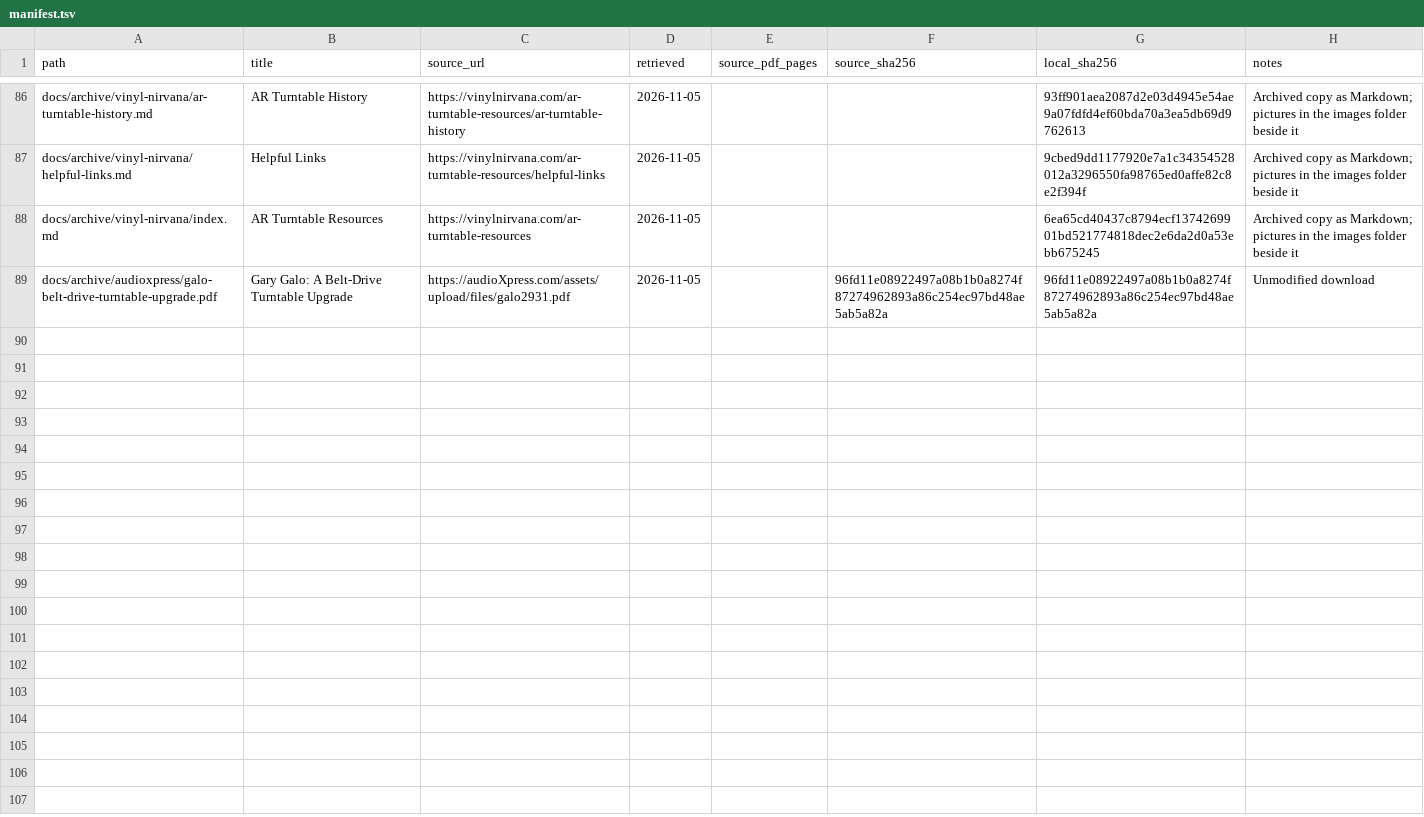
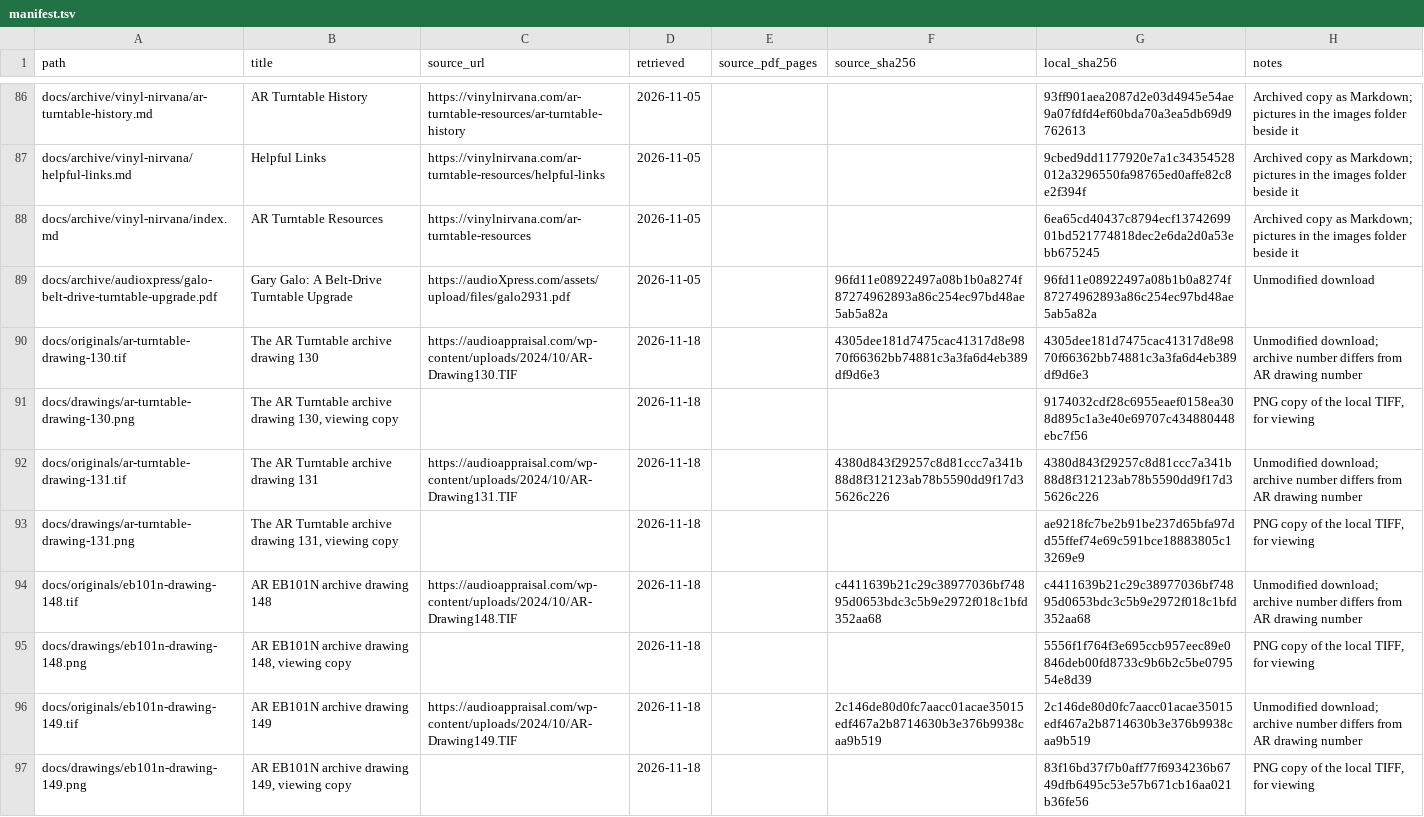
Before and after one commit to ohenley/artt, a TSV file: docs/manifest.tsv, drawn as a sheet; only a part is shown, gaps mark what is left out; the diff covers the shown part only; the diff names each change by its address in the sheet, - before the commit and + after, or states it on an @@ line.

```diff
--- a/docs/manifest.tsv
+++ b/docs/manifest.tsv
+row 90: docs/originals/ar-turntable-drawing-130.tif | The AR Turntable archive drawing 130 | https://audioappraisal.com/wp-content/uploads/2024/10/AR-Drawing130.TIF | 2026-11-18 |  | 4305dee181d7475cac41317d8e9870f66362bb74881c3a3fa6d4eb389df9d6e3 | 4305dee181d7475cac41317d8e9870f66362bb74881c3a3fa6d4eb389df9d6e3 | Unmodified download; archive number differs from AR drawing number
+row 91: docs/drawings/ar-turntable-drawing-130.png | The AR Turntable archive drawing 130, viewing copy |  | 2026-11-18 |  |  | 9174032cdf28c6955eaef0158ea308d895c1a3e40e69707c434880448ebc7f56 | PNG copy of the local TIFF, for viewing
+row 92: docs/originals/ar-turntable-drawing-131.tif | The AR Turntable archive drawing 131 | https://audioappraisal.com/wp-content/uploads/2024/10/AR-Drawing131.TIF | 2026-11-18 |  | 4380d843f29257c8d81ccc7a341b88d8f312123ab78b5590dd9f17d35626c226 | 4380d843f29257c8d81ccc7a341b88d8f312123ab78b5590dd9f17d35626c226 | Unmodified download; archive number differs from AR drawing number
+row 93: docs/drawings/ar-turntable-drawing-131.png | The AR Turntable archive drawing 131, viewing copy |  | 2026-11-18 |  |  | ae9218fc7be2b91be237d65bfa97dd55ffef74e69c591bce18883805c13269e9 | PNG copy of the local TIFF, for viewing
+row 94: docs/originals/eb101n-drawing-148.tif | AR EB101N archive drawing 148 | https://audioappraisal.com/wp-content/uploads/2024/10/AR-Drawing148.TIF | 2026-11-18 |  | c4411639b21c29c38977036bf74895d0653bdc3c5b9e2972f018c1bfd352aa68 | c4411639b21c29c38977036bf74895d0653bdc3c5b9e2972f018c1bfd352aa68 | Unmodified download; archive number differs from AR drawing number
+row 95: docs/drawings/eb101n-drawing-148.png | AR EB101N archive drawing 148, viewing copy |  | 2026-11-18 |  |  | 5556f1f764f3e695ccb957eec89e0846deb00fd8733c9b6b2c5be079554e8d39 | PNG copy of the local TIFF, for viewing
+row 96: docs/originals/eb101n-drawing-149.tif | AR EB101N archive drawing 149 | https://audioappraisal.com/wp-content/uploads/2024/10/AR-Drawing149.TIF | 2026-11-18 |  | 2c146de80d0fc7aacc01acae35015edf467a2b8714630b3e376b9938caa9b519 | 2c146de80d0fc7aacc01acae35015edf467a2b8714630b3e376b9938caa9b519 | Unmodified download; archive number differs from AR drawing number
+row 97: docs/drawings/eb101n-drawing-149.png | AR EB101N archive drawing 149, viewing copy |  | 2026-11-18 |  |  | 83f16bd37f7b0aff77f6934236b6749dfb6495c53e57b671cb16aa021b36fe56 | PNG copy of the local TIFF, for viewing
```
Also changed, not shown: 7 added rows elsewhere in this file, 23 other files.
